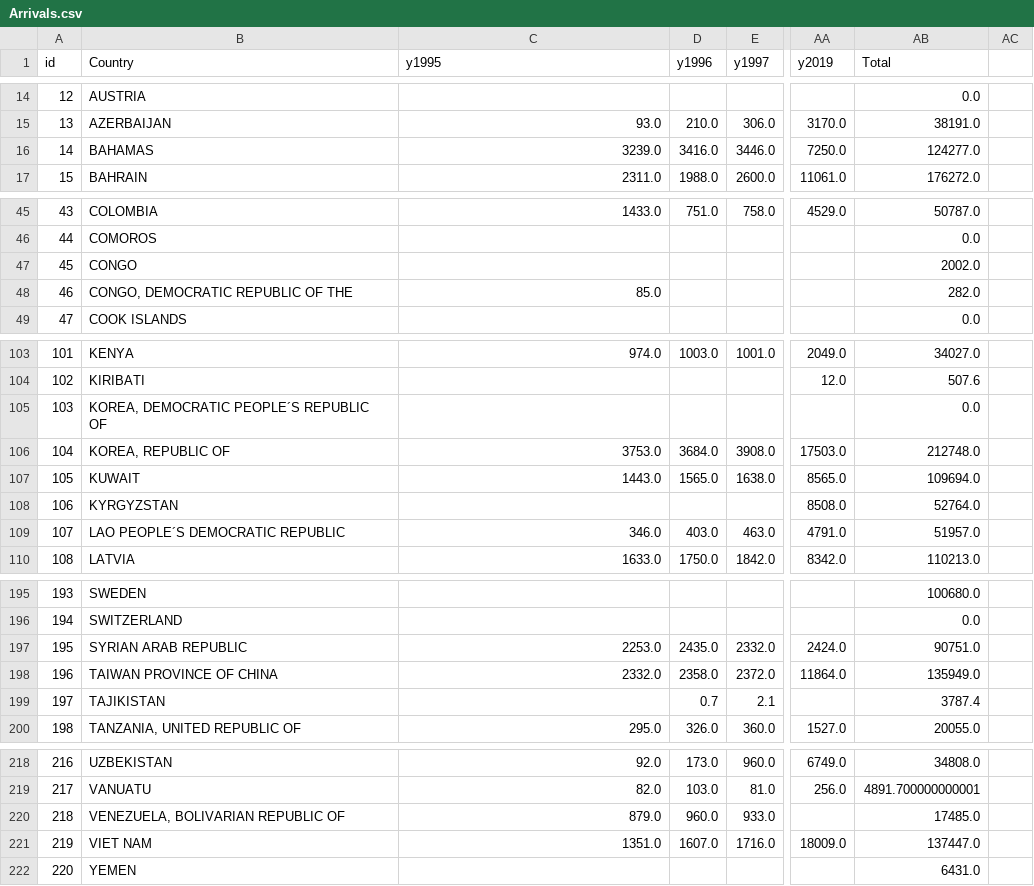
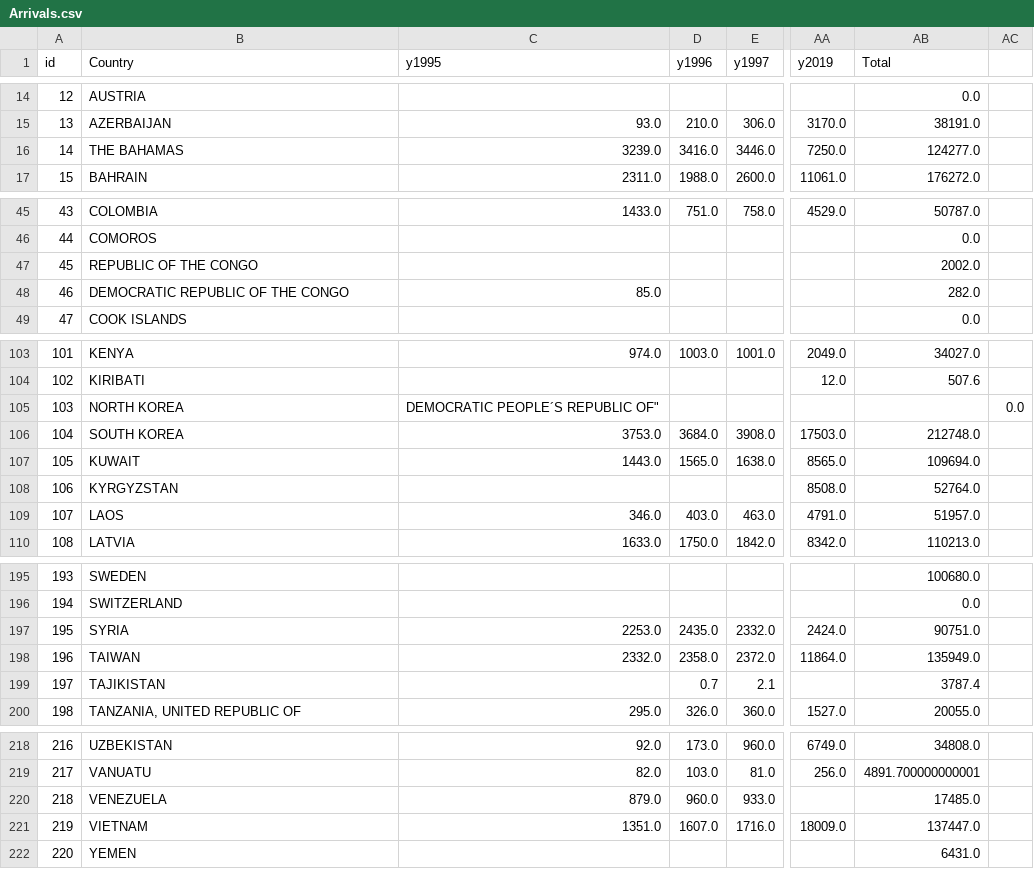
Before and after one commit to EmilBert/TourVis, a CSV file: DataParse/Arrivals.csv, drawn as a sheet; only a part is shown, gaps mark what is left out; the diff covers the shown part only; the diff names each change by its address in the sheet, - before the commit and + after, or states it on an @@ line.

```diff
--- a/DataParse/Arrivals.csv
+++ b/DataParse/Arrivals.csv
-B16 (Country): BAHAMAS
+B16 (Country): THE BAHAMAS
-B47 (Country): CONGO
+B47 (Country): REPUBLIC OF THE CONGO
-B48 (Country): CONGO, DEMOCRATIC REPUBLIC OF THE
+B48 (Country): DEMOCRATIC REPUBLIC OF THE CONGO
-B105 (Country): KOREA, DEMOCRATIC PEOPLE´S REPUBLIC OF
+B105 (Country): NORTH KOREA
-C105 (y1995): (empty)
+C105 (y1995): DEMOCRATIC PEOPLE´S REPUBLIC OF"
-AB105 (Total): 0.0
+AB105 (Total): (empty)
-AC105: (empty)
+AC105: 0.0
-B106 (Country): KOREA, REPUBLIC OF
+B106 (Country): SOUTH KOREA
-B109 (Country): LAO PEOPLE´S DEMOCRATIC REPUBLIC
+B109 (Country): LAOS
-B197 (Country): SYRIAN ARAB REPUBLIC
+B197 (Country): SYRIA
-B198 (Country): TAIWAN PROVINCE OF CHINA
+B198 (Country): TAIWAN
-B220 (Country): VENEZUELA, BOLIVARIAN REPUBLIC OF
+B220 (Country): VENEZUELA
-B221 (Country): VIET NAM
+B221 (Country): VIETNAM
```
Also changed, not shown: 7 edited cells elsewhere in this file, DataParse/Regions.csv, 1 other file.
